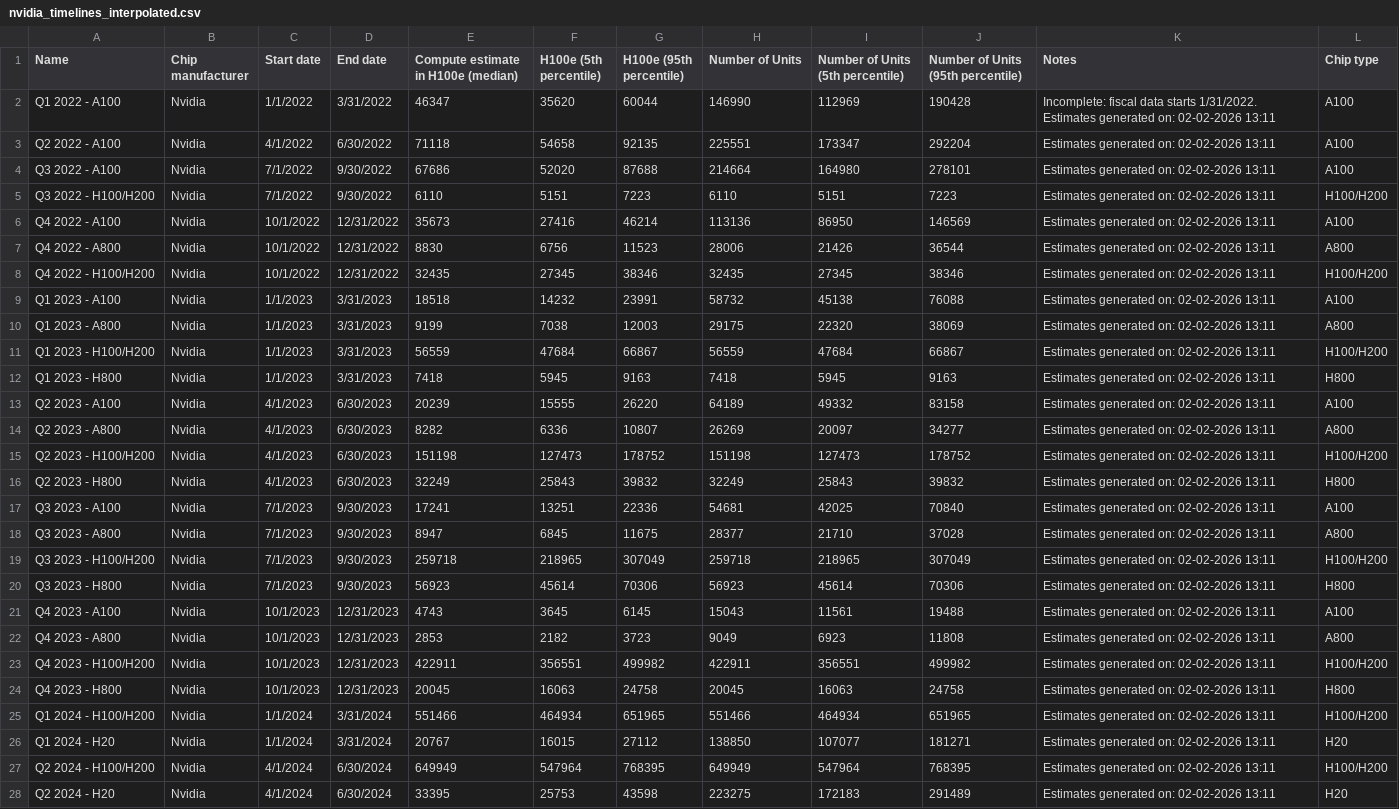
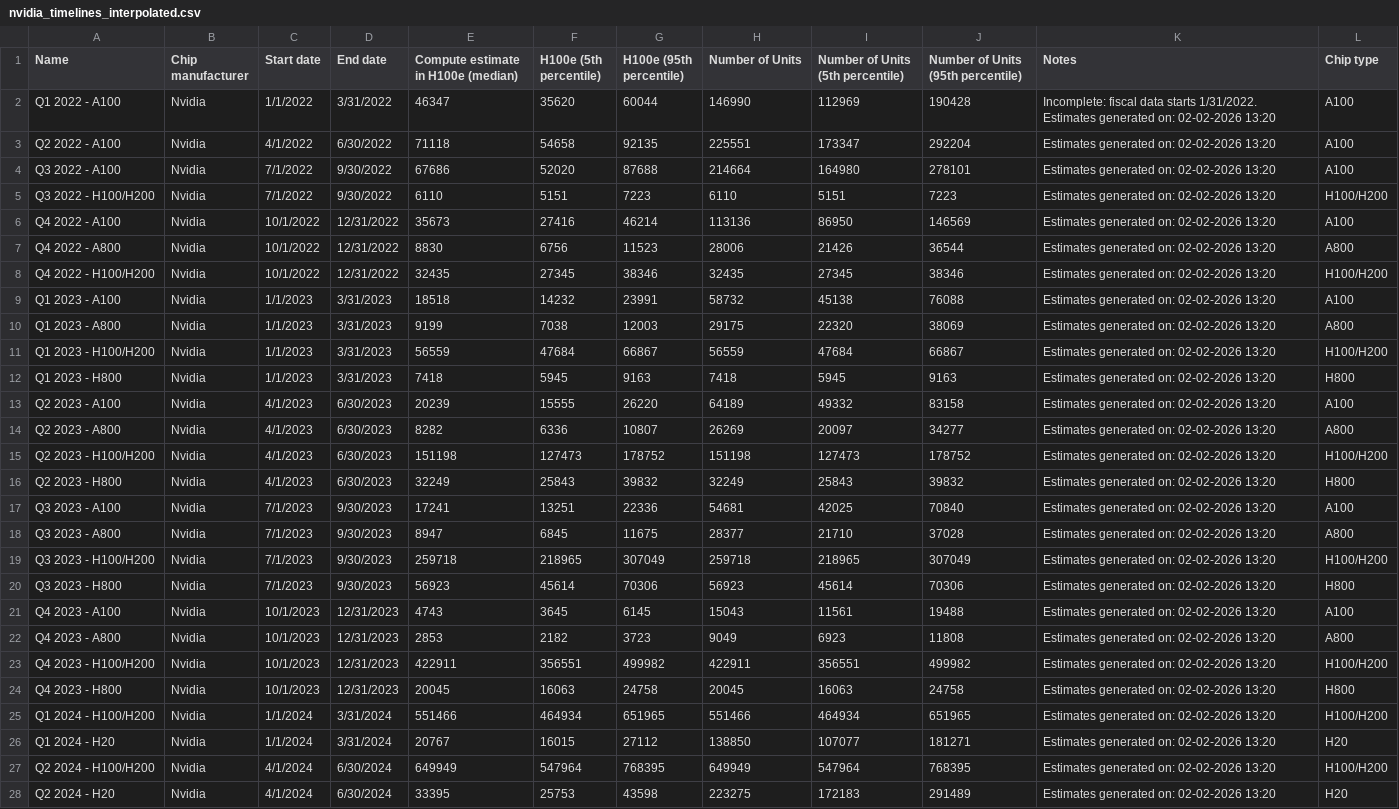
Before and after one commit to epoch-research/ai-chip-counts, a CSV file: nvidia_timelines_interpolated.csv, drawn as a sheet; only a part is shown; the diff covers the shown part only; the diff names each change by its address in the sheet, - before the commit and + after, or states it on an @@ line.

```diff
--- a/nvidia_timelines_interpolated.csv
+++ b/nvidia_timelines_interpolated.csv
-K2 (Notes): …on: 02-02-2026 13:11
+K2 (Notes): …on: 02-02-2026 13:20
-K3:K28 (Notes): Estimates generated on: 02-02-2026 13:11
+K3:K28 (Notes): Estimates generated on: 02-02-2026 13:20
```
Also changed, not shown: 19 edited cells elsewhere in this file, nvidia_chip_timelines.csv, 1 other file.
